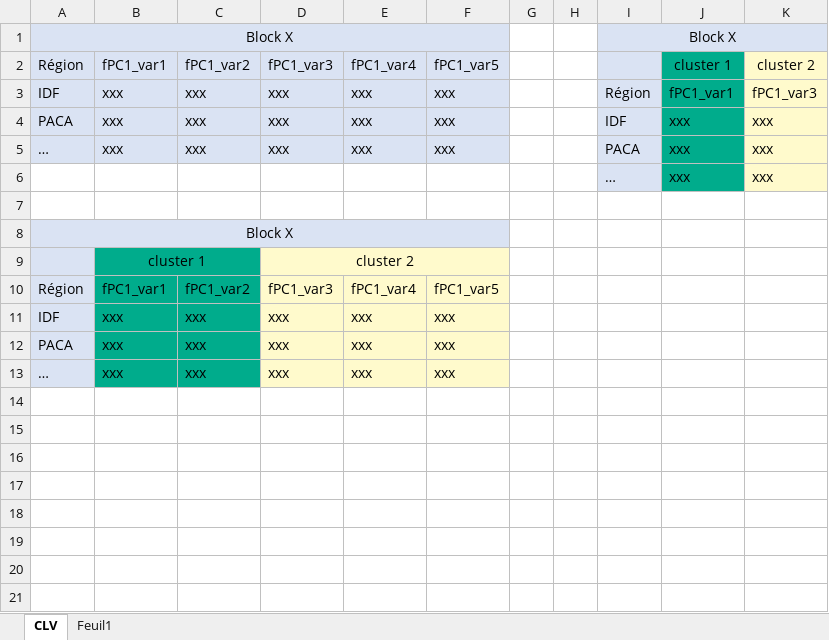
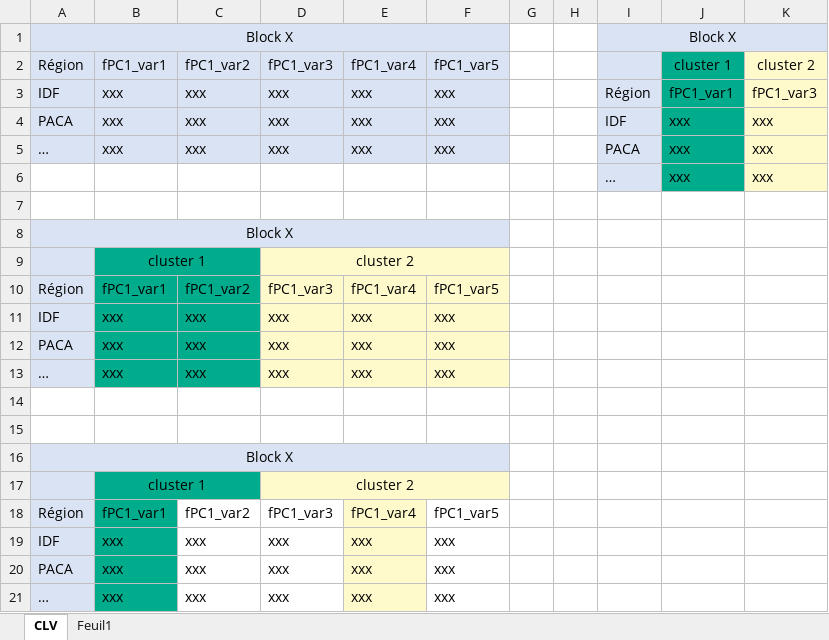
Before and after one commit to GMarTT/Agrostat-Dijon, an Excel workbook: figures/dataset_CLV.xlsx, sheet CLV, drawn as a sheet; values as stored, in another font and other column widths than the file's, no borders; the diff names each change by its address in the sheet, - before the commit and + after, or states it on an @@ line.

```diff
--- a/figures/dataset_CLV.xlsx (sheet CLV)
+++ b/figures/dataset_CLV.xlsx (sheet CLV)
+row 14: (empty)
+row 15: (empty)
+row 16: Block X
+row 17:  | cluster 1 |  | cluster 2
+row 18: Région | fPC1_var1 | fPC1_var2 | fPC1_var3 | fPC1_var4 | fPC1_var5
+row 19: IDF | xxx | xxx | xxx | xxx | xxx
+row 20: PACA | xxx | xxx | xxx | xxx | xxx
+row 21: … | xxx | xxx | xxx | xxx | xxx
```
Also changed, not shown: 9 other files.
